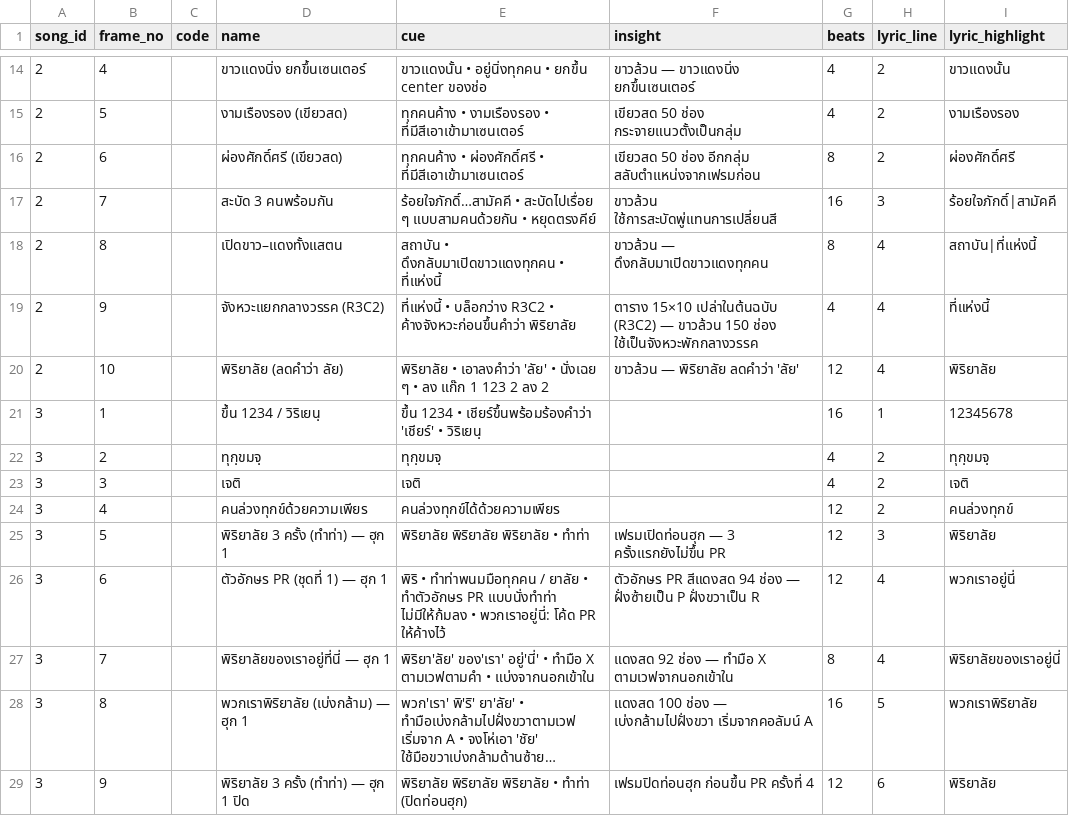
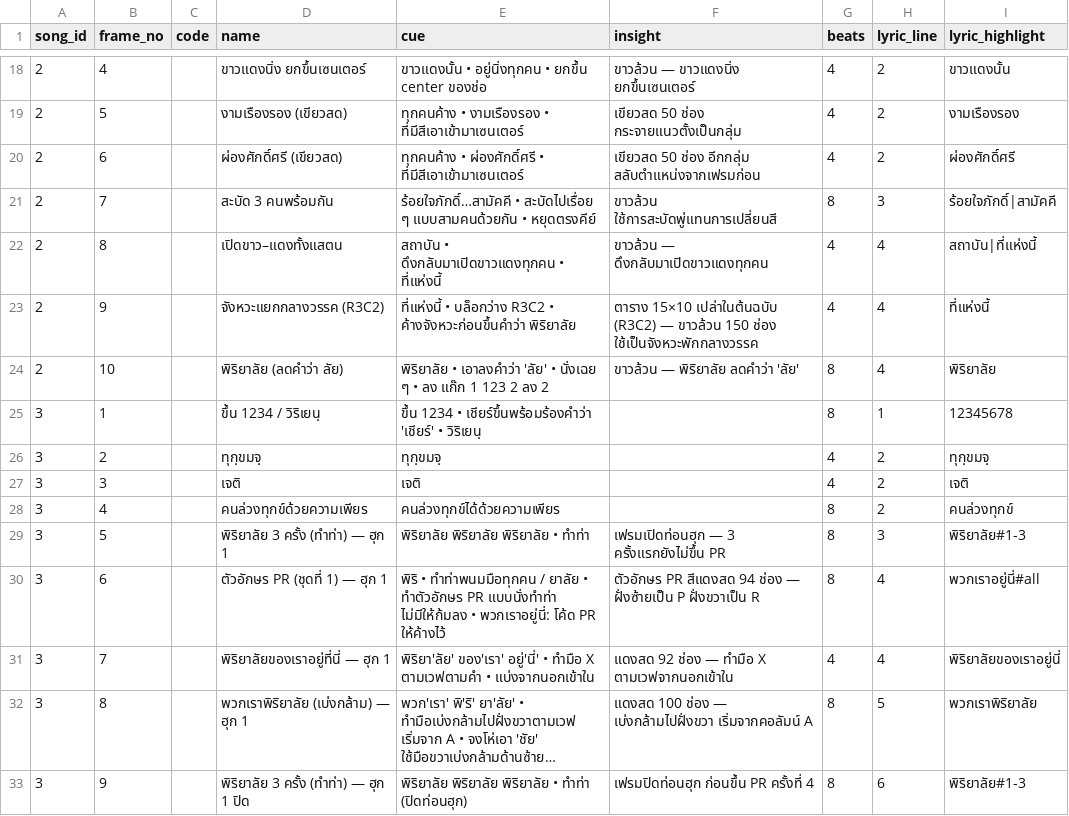
Before and after one commit to singto1597/piriyalai-green-cheer-stand, a CSV file: tools/data/frames.csv, drawn as a sheet; only a part is shown, gaps mark what is left out; long unchanged cells end in …; addresses are those after the commit; the diff covers the shown part only; the diff names each change by its address in the sheet, - before the commit and + after, or states it on an @@ line.

```diff
--- a/tools/data/frames.csv
+++ b/tools/data/frames.csv
-G20 (beats): 8
+G20 (beats): 4
-G21 (beats): 16
+G21 (beats): 8
-G22 (beats): 8
+G22 (beats): 4
-G24 (beats): 12
+G24 (beats): 8
-G25 (beats): 16
+G25 (beats): 8
-G28:G30 (beats): 12
+G28:G30 (beats): 8
-I29 (lyric_highlight): พิริยาลัย
+I29 (lyric_highlight): พิริยาลัย#1-3
-I30 (lyric_highlight): พวกเราอยู่นี่
+I30 (lyric_highlight): พวกเราอยู่นี่#all
-G31 (beats): 8
+G31 (beats): 4
-G32 (beats): 16
+G32 (beats): 8
-G33 (beats): 12
+G33 (beats): 8
-I33 (lyric_highlight): พิริยาลัย
+I33 (lyric_highlight): พิริยาลัย#1-3
```
Also changed, not shown: 4 added rows and 73 edited cells elsewhere in this file, tools/data/grids.csv, tools/data/songs.csv, 8 other files.
